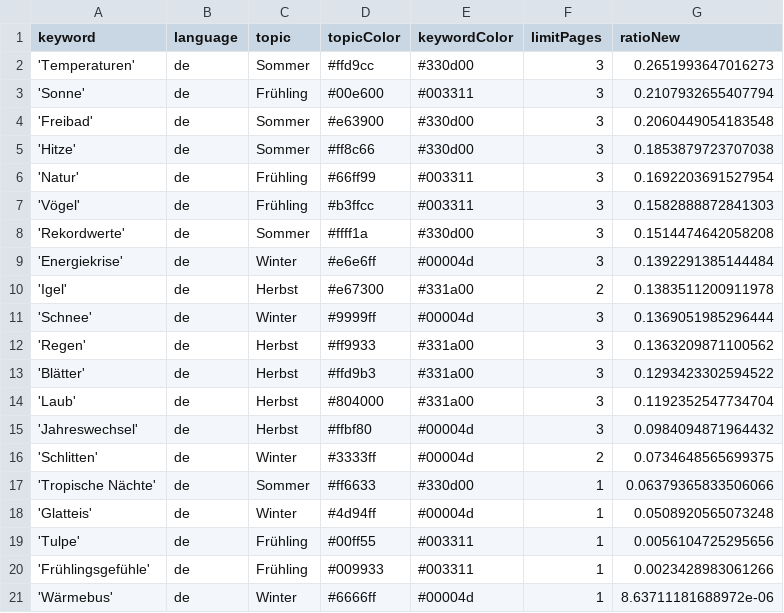
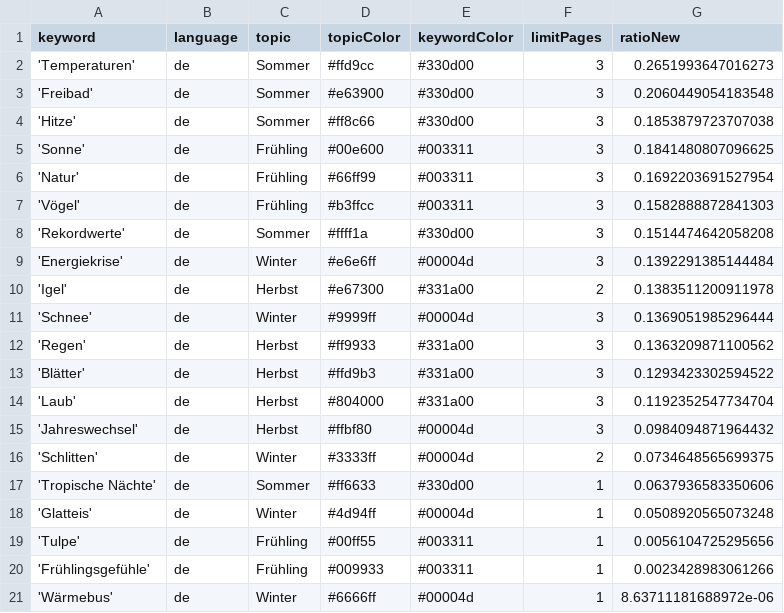
Before and after one commit to magaliekathrin/winterIsComing, a CSV file: keywords.csv, drawn as a sheet.

Commit message:
Commit from GitHub Actions (harvest:0.0)

```diff
--- a/keywords.csv
+++ b/keywords.csv
@@ -2,5 +2,5 @@ keyword,language,topic,topicColor,keywordColor,limitPages,ratioNew
 'Temperaturen',de,Sommer,#ffd9cc,#330d00,3,0.2651993647016273
-'Sonne',de,Frühling,#00e600,#003311,3,0.2107932655407794
 'Freibad',de,Sommer,#e63900,#330d00,3,0.2060449054183548
 'Hitze',de,Sommer,#ff8c66,#330d00,3,0.1853879723707038
+'Sonne',de,Frühling,#00e600,#003311,3,0.1841480807096625
 'Natur',de,Frühling,#66ff99,#003311,3,0.1692203691527954
@@ -16,3 +16,3 @@ keyword,language,topic,topicColor,keywordColor,limitPages,ratioNew
 'Schlitten',de,Winter,#3333ff,#00004d,2,0.0734648565699375
-'Tropische Nächte',de,Sommer,#ff6633,#330d00,1,0.06379365833506066
+'Tropische Nächte',de,Sommer,#ff6633,#330d00,1,0.0637936583350606
 'Glatteis',de,Winter,#4d94ff,#00004d,1,0.0508920565073248
```
